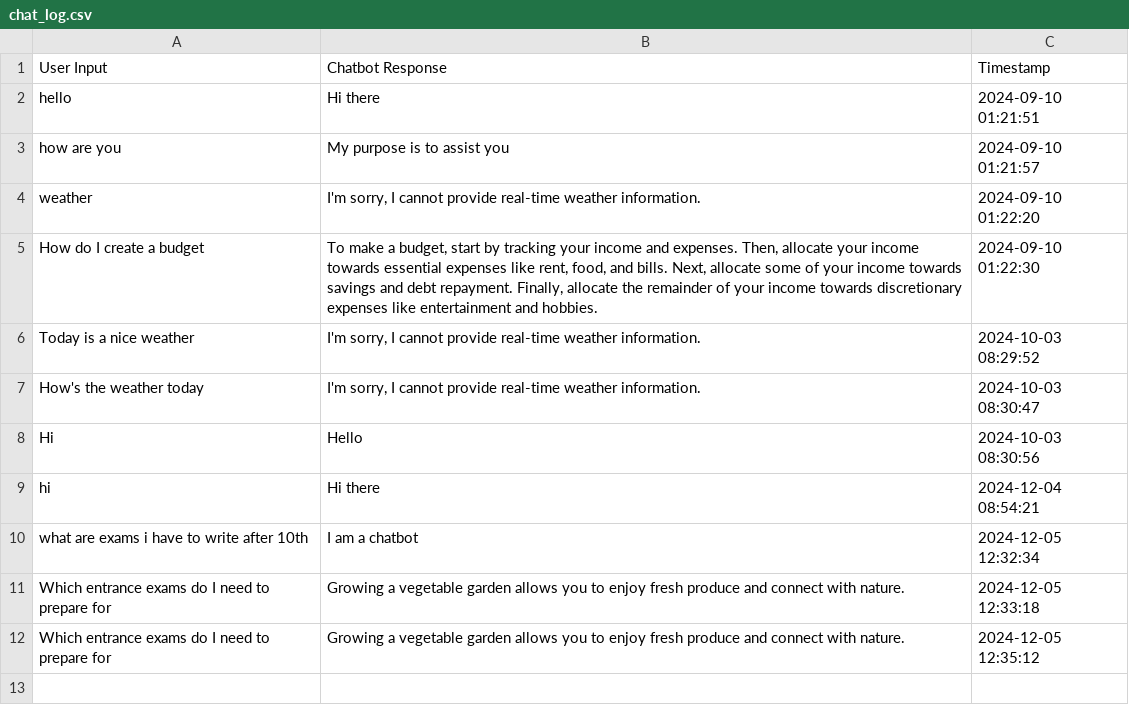
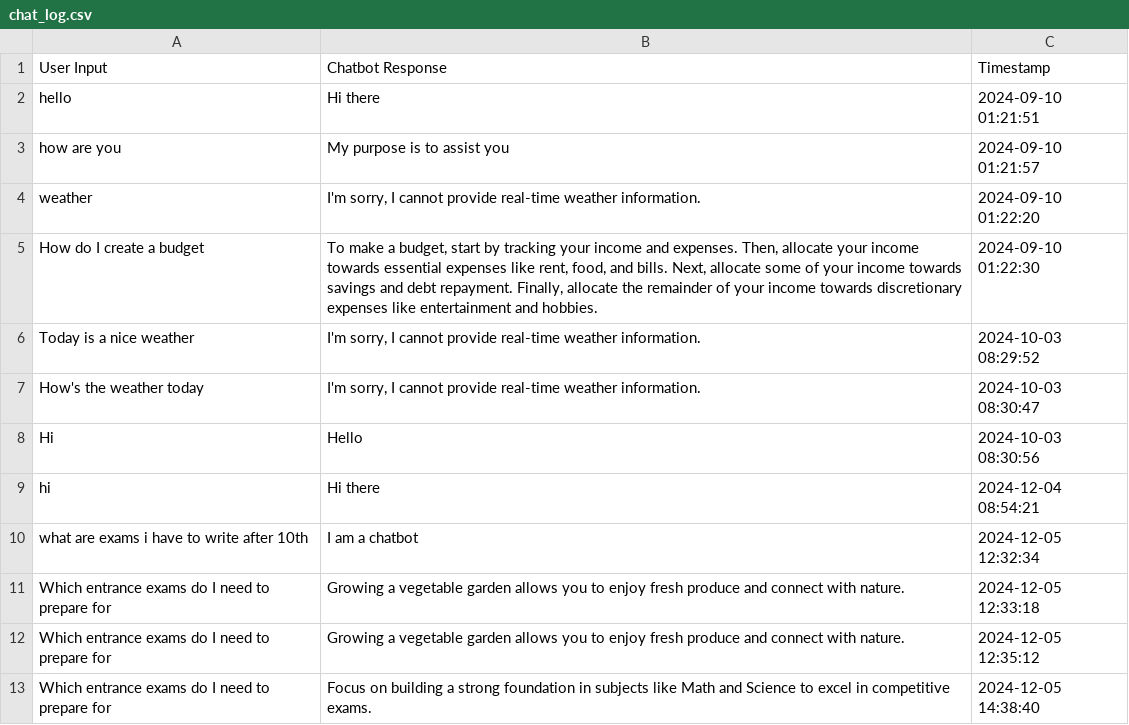
Before and after one commit to charan300804/ML-Internship, a CSV file: chat_log.csv, drawn as a sheet; the diff names each change by its address in the sheet, - before the commit and + after, or states it on an @@ line.

Commit message:
chat lo

```diff
--- a/chat_log.csv
+++ b/chat_log.csv
+row 13: Which entrance exams do I need to prepare for | Focus on building a strong foundation in subjects like Math and Science to excel in competitive exams. | 2024-12-05 14:38:40
```
